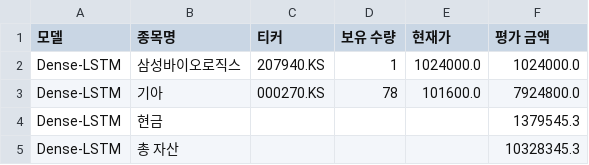
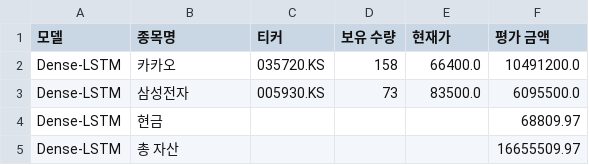
Before and after one commit to chesin1/-stock-ai-kr, a CSV file: data/dense_lstm_portfolio_final.csv, drawn as a sheet.

```diff
--- a/data/dense_lstm_portfolio_final.csv
+++ b/data/dense_lstm_portfolio_final.csv
@@ -1,5 +1,5 @@
 모델,종목명,티커,보유 수량,현재가,평가 금액
-Dense-LSTM,삼성바이오로직스,207940.KS,1,1024000.0,1024000.0
-Dense-LSTM,기아,000270.KS,78,101600.0,7924800.0
-Dense-LSTM,현금,,,,1379545.3
-Dense-LSTM,총 자산,,,,10328345.3
+Dense-LSTM,카카오,035720.KS,158,66400.0,10491200.0
+Dense-LSTM,삼성전자,005930.KS,73,83500.0,6095500.0
+Dense-LSTM,현금,,,,68809.97
+Dense-LSTM,총 자산,,,,16655509.97
```
Also changed, not shown: data/gb_20d_portfolio_final.csv, data/kr_predicted_with_scores.csv, 4 other files.
